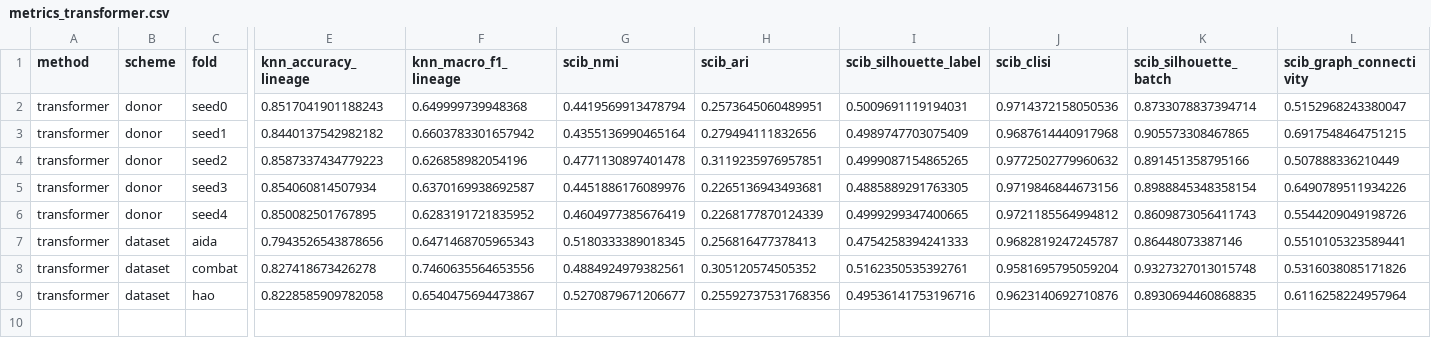
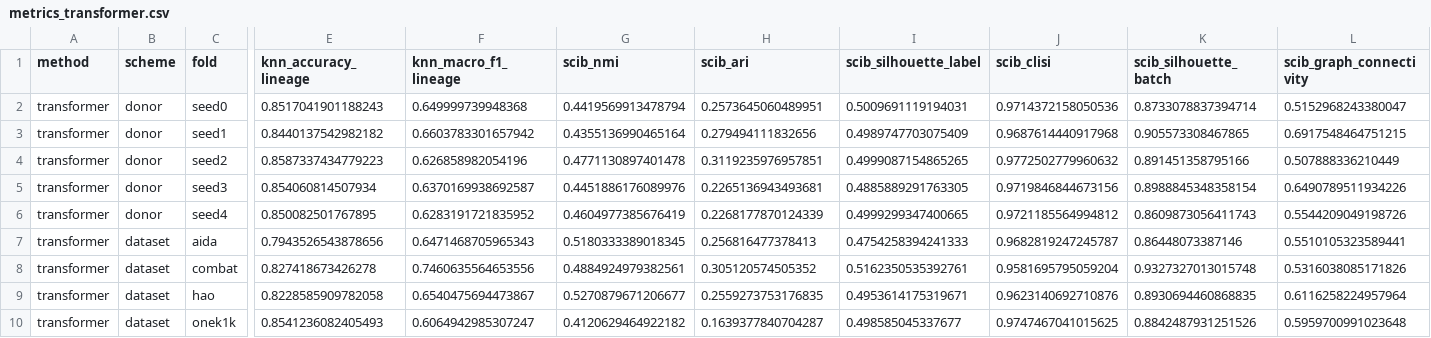
Before and after one commit to Varkot-dev/cellmap, a CSV file: results/m4/m4_blood/metrics_transformer.csv, drawn as a sheet; only a part is shown, gaps mark what is left out; rows hold the shown columns only; the diff names each change by its address in the sheet, - before the commit and + after, or states it on an @@ line.

Commit message:
Save M4 transformer results, fold onek1k

```diff
--- a/results/m4/m4_blood/metrics_transformer.csv
+++ b/results/m4/m4_blood/metrics_transformer.csv
-H9 (scib_ari): 0.25592737531768356
+H9 (scib_ari): 0.2559273753176835
-I9 (scib_silhouette_label): 0.49536141753196716
+I9 (scib_silhouette_label): 0.4953614175319671
+row 10: transformer | dataset | onek1k | 0.8541236082405493 | 0.6064942985307247 | 0.4120629464922182 | 0.1639377840704287 | 0.498585045337677 | 0.9747467041015625 | 0.8842487931251526 | 0.5959700991023648
```
Also changed, not shown: 1 other file.
